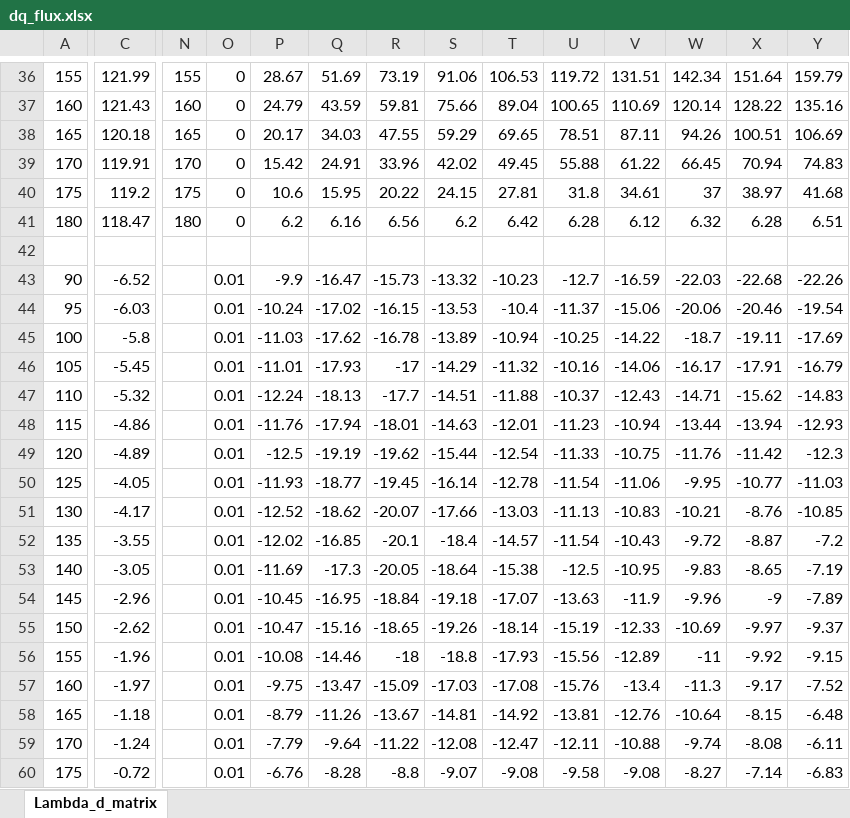
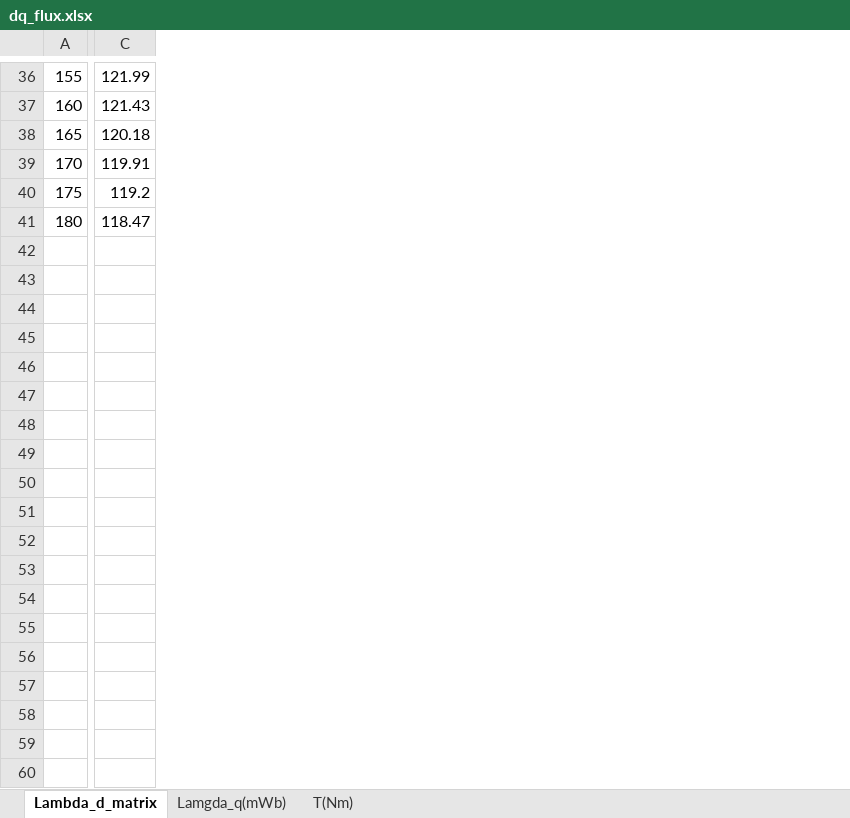
Before and after one commit to Shinjinok/femm_ioniq5, an Excel workbook: dq_flux.xlsx, sheet Lambda_d_matrix, drawn as a sheet; only a part is shown, gaps mark what is left out; values as stored, in another font and other column widths than the file's, no borders; charts and pictures not drawn; removed rows and columns are numbered as before the commit, all else as after; rows hold the shown columns only; the diff covers the shown part only; the diff names each change by its address in the sheet, - before the commit and + after, or states it on an @@ line.

```diff
--- a/dq_flux.xlsx (sheet Lambda_d_matrix)
+++ b/dq_flux.xlsx (sheet Lambda_d_matrix)
+sheet tab: Lamgda_q(mWb)
+sheet tab: T(Nm)
-column N, rows 36-41: 155 | 160 | 165 | 170 | 175 | 180
-column O, rows 36-41: all 0
-column P, rows 36-41: 28.67 | 24.79 | 20.17 | 15.42 | 10.6 | 6.2
-column Q, rows 36-41: 51.69 | 43.59 | 34.03 | 24.91 | 15.95 | 6.16
-column R, rows 36-41: 73.19 | 59.81 | 47.55 | 33.96 | 20.22 | 6.56
-column S, rows 36-41: 91.06 | 75.66 | 59.29 | 42.02 | 24.15 | 6.2
-column T, rows 36-41: 106.53 | 89.04 | 69.65 | 49.45 | 27.81 | 6.42
-column U, rows 36-41: 119.72 | 100.65 | 78.51 | 55.88 | 31.8 | 6.28
-column V, rows 36-41: 131.51 | 110.69 | 87.11 | 61.22 | 34.61 | 6.12
-column W, rows 36-41: 142.34 | 120.14 | 94.26 | 66.45 | 37 | 6.32
-column X, rows 36-41: 151.64 | 128.22 | 100.51 | 70.94 | 38.97 | 6.28
-column Y, rows 36-41: 159.79 | 135.16 | 106.69 | 74.83 | 41.68 | 6.51
-row 42: (empty)
-row 43: 90 | -6.52 |  | 0.01 | -9.9 | -16.47 | -15.73 | -13.32 | -10.23 | -12.7 | -16.59 | -22.03 | -22.68 | -22.26
-row 44: 95 | -6.03 |  | 0.01 | -10.24 | -17.02 | -16.15 | -13.53 | -10.4 | -11.37 | -15.06 | -20.06 | -20.46 | -19.54
-row 45: 100 | -5.8 |  | 0.01 | -11.03 | -17.62 | -16.78 | -13.89 | -10.94 | -10.25 | -14.22 | -18.7 | -19.11 | -17.69
-row 46: 105 | -5.45 |  | 0.01 | -11.01 | -17.93 | -17 | -14.29 | -11.32 | -10.16 | -14.06 | -16.17 | -17.91 | -16.79
-row 47: 110 | -5.32 |  | 0.01 | -12.24 | -18.13 | -17.7 | -14.51 | -11.88 | -10.37 | -12.43 | -14.71 | -15.62 | -14.83
-row 48: 115 | -4.86 |  | 0.01 | -11.76 | -17.94 | -18.01 | -14.63 | -12.01 | -11.23 | -10.94 | -13.44 | -13.94 | -12.93
-row 49: 120 | -4.89 |  | 0.01 | -12.5 | -19.19 | -19.62 | -15.44 | -12.54 | -11.33 | -10.75 | -11.76 | -11.42 | -12.3
-row 50: 125 | -4.05 |  | 0.01 | -11.93 | -18.77 | -19.45 | -16.14 | -12.78 | -11.54 | -11.06 | -9.95 | -10.77 | -11.03
-row 51: 130 | -4.17 |  | 0.01 | -12.52 | -18.62 | -20.07 | -17.66 | -13.03 | -11.13 | -10.83 | -10.21 | -8.76 | -10.85
-row 52: 135 | -3.55 |  | 0.01 | -12.02 | -16.85 | -20.1 | -18.4 | -14.57 | -11.54 | -10.43 | -9.72 | -8.87 | -7.2
-row 53: 140 | -3.05 |  | 0.01 | -11.69 | -17.3 | -20.05 | -18.64 | -15.38 | -12.5 | -10.95 | -9.83 | -8.65 | -7.19
-row 54: 145 | -2.96 |  | 0.01 | -10.45 | -16.95 | -18.84 | -19.18 | -17.07 | -13.63 | -11.9 | -9.96 | -9 | -7.89
-row 55: 150 | -2.62 |  | 0.01 | -10.47 | -15.16 | -18.65 | -19.26 | -18.14 | -15.19 | -12.33 | -10.69 | -9.97 | -9.37
-row 56: 155 | -1.96 |  | 0.01 | -10.08 | -14.46 | -18 | -18.8 | -17.93 | -15.56 | -12.89 | -11 | -9.92 | -9.15
-row 57: 160 | -1.97 |  | 0.01 | -9.75 | -13.47 | -15.09 | -17.03 | -17.08 | -15.76 | -13.4 | -11.3 | -9.17 | -7.52
-row 58: 165 | -1.18 |  | 0.01 | -8.79 | -11.26 | -13.67 | -14.81 | -14.92 | -13.81 | -12.76 | -10.64 | -8.15 | -6.48
-row 59: 170 | -1.24 |  | 0.01 | -7.79 | -9.64 | -11.22 | -12.08 | -12.47 | -12.11 | -10.88 | -9.74 | -8.08 | -6.11
-row 60: 175 | -0.72 |  | 0.01 | -6.76 | -8.28 | -8.8 | -9.07 | -9.08 | -9.58 | -9.08 | -8.27 | -7.14 | -6.83
```
Also changed, not shown: 19 added rows, 20 removed rows and 1 removed column elsewhere in this sheet, charts or pictures, dq_flux8turn.xlsx, 43 other files.
